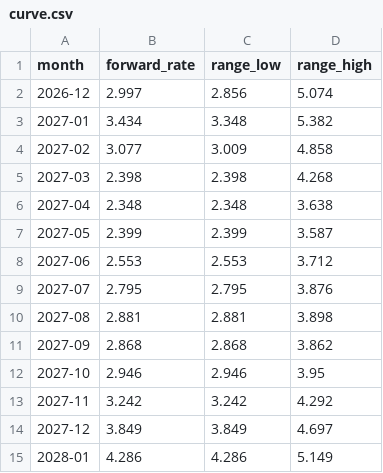
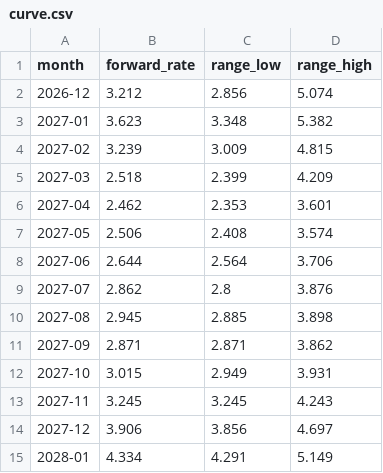
Before and after one commit to arthur-m3/gas-chart, a CSV file: outputs/curve.csv, drawn as a sheet; only a part is shown; the diff covers the shown part only.

```diff
--- a/outputs/curve.csv
+++ b/outputs/curve.csv
@@ -1,15 +1,15 @@
 month,forward_rate,range_low,range_high
-2026-12,2.997,2.856,5.074
-2027-01,3.434,3.348,5.382
-2027-02,3.077,3.009,4.858
-2027-03,2.398,2.398,4.268
-2027-04,2.348,2.348,3.638
-2027-05,2.399,2.399,3.587
-2027-06,2.553,2.553,3.712
-2027-07,2.795,2.795,3.876
-2027-08,2.881,2.881,3.898
-2027-09,2.868,2.868,3.862
-2027-10,2.946,2.946,3.95
-2027-11,3.242,3.242,4.292
-2027-12,3.849,3.849,4.697
-2028-01,4.286,4.286,5.149
+2026-12,3.212,2.856,5.074
+2027-01,3.623,3.348,5.382
+2027-02,3.239,3.009,4.815
+2027-03,2.518,2.399,4.209
+2027-04,2.462,2.353,3.601
+2027-05,2.506,2.408,3.574
+2027-06,2.644,2.564,3.706
+2027-07,2.862,2.8,3.876
+2027-08,2.945,2.885,3.898
+2027-09,2.871,2.871,3.862
+2027-10,3.015,2.949,3.931
+2027-11,3.245,3.245,4.243
+2027-12,3.906,3.856,4.697
+2028-01,4.334,4.291,5.149
```
Also changed, not shown: 63 edited cells elsewhere in this file, 2 other files.
